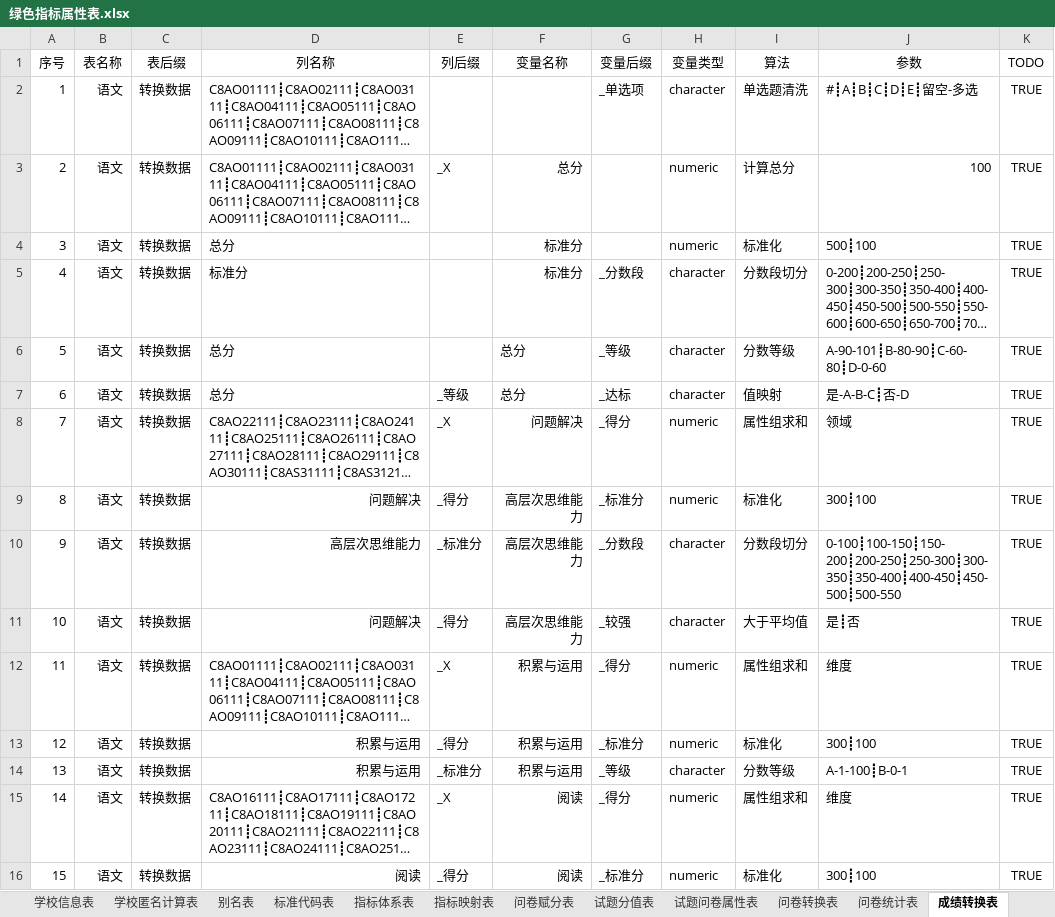
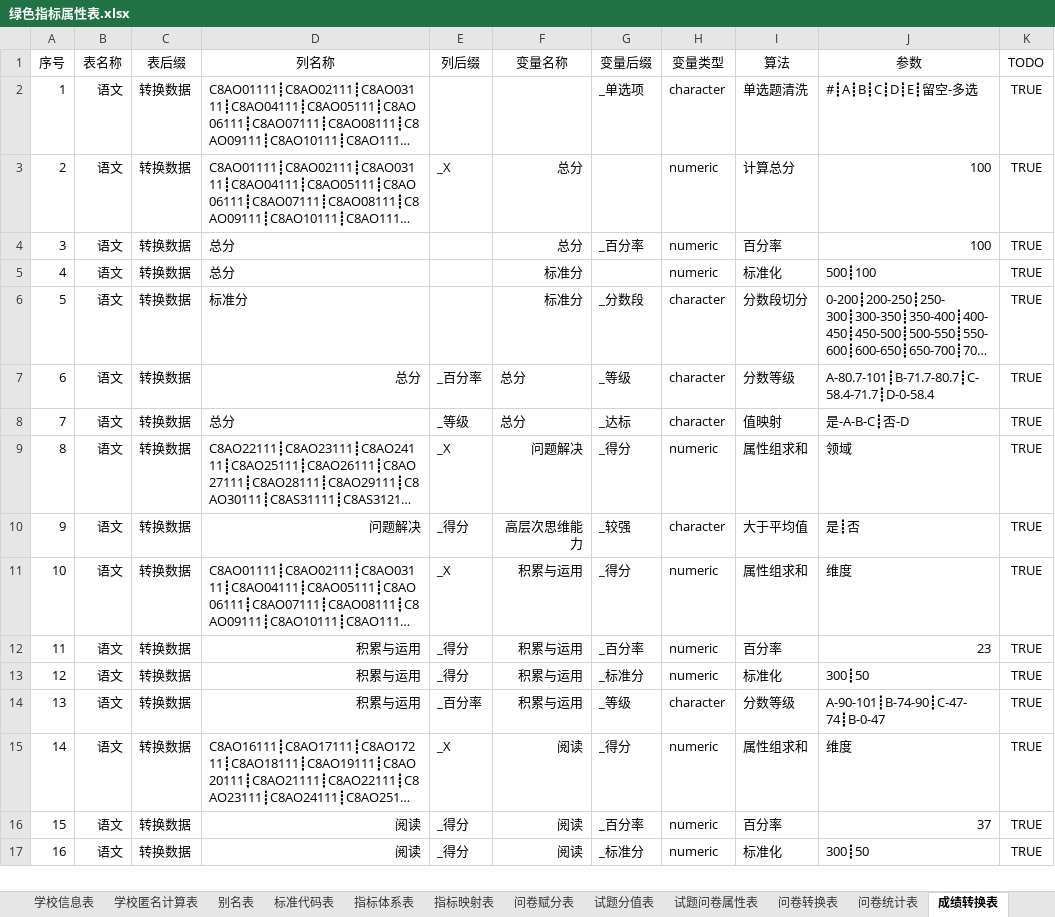
Before and after one commit to pku9104038/green-index, an Excel workbook: data.in/2018sh/绿色指标属性表.xlsx, sheet 成绩转换表, drawn as a sheet; only a part is shown; long unchanged cells end in …; values as stored, in another font and other column widths than the file's, no borders; conditional formats not drawn; removed rows and columns are numbered as before the commit, all else as after; the diff covers the shown part only; the diff names each change by its address in the sheet, - before the commit and + after, or states it on an @@ line.

```diff
--- a/data.in/2018sh/绿色指标属性表.xlsx (sheet 成绩转换表)
+++ b/data.in/2018sh/绿色指标属性表.xlsx (sheet 成绩转换表)
+row 4: 3 | 语文 | 转换数据 | 总分 |  | 总分 | _百分率 | numeric | 百分率 | 100 | TRUE
@@ column A (序号) renumbered from row 5 down @@
-D7 alignment: left
+D7 alignment: right
-E7 (列后缀): (empty)
+E7 (列后缀): _百分率
-J7 (参数): A-90-101┋B-80-90┋C-60-80┋D-0-60
+J7 (参数): A-80.7-101┋B-71.7-80.7┋C-58.4-71.7┋D-0-58.4
-row 9: 8 | 语文 | 转换数据 | 问题解决 | _得分 | 高层次思维能力 | _标准分 | numeric | 标准化 | 300┋100 | TRUE
-row 10: 9 | 语文 | 转换数据 | 高层次思维能力 | _标准分 | 高层次思维能力 | _分数段 | character | 分数段切分 | 0-100┋100-150┋150-200┋200-250┋250-300┋300-350┋350-400┋400-450┋450-500┋500-550 | TRUE
+row 12: 11 | 语文 | 转换数据 | 积累与运用 | _得分 | 积累与运用 | _百分率 | numeric | 百分率 | 23 | TRUE
-J13 (参数): 300┋100
+J13 (参数): 300┋50
-E14 (列后缀): _标准分
+E14 (列后缀): _百分率
-J14 (参数): A-1-100┋B-0-1
+J14 (参数): A-90-101┋B-74-90┋C-47-74┋B-0-47
+row 16: 15 | 语文 | 转换数据 | 阅读 | _得分 | 阅读 | _百分率 | numeric | 百分率 | 37 | TRUE
-J17 (参数): 300┋100
+J17 (参数): 300┋50
```
Also changed, not shown: 30 added rows, 10 removed rows, 121 edited cells and cell formats elsewhere in this sheet, sheet 数据查询表, sheet 试题分值表, sheet 绘图参数表, sheet 指数计算表, sheet 问卷统计表, sheet 综合统计表, 3 more sheets, other sheet tabs, hidden cells, 35 other files.
